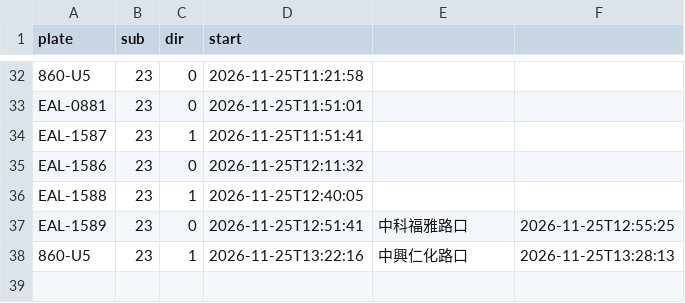
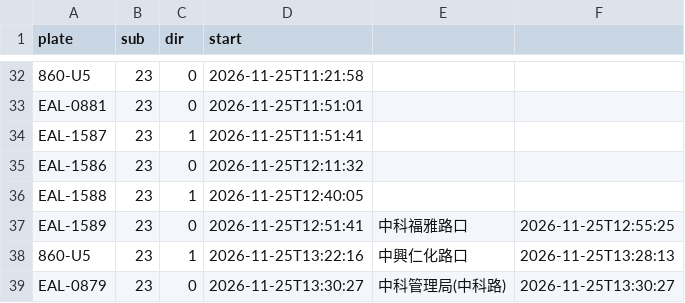
Before and after one commit to andrewwangarchnycu/Schematic-Transit-Taichung, a CSV file: departures/2026-11-25/23.csv, drawn as a sheet; only a part is shown, gaps mark what is left out.

```diff
--- a/departures/2026-11-25/23.csv
+++ b/departures/2026-11-25/23.csv
@@ -38 +38,2 @@ EAL-1589,23,0,2026-11-25T12:51:41,中科福雅路口,2026-11-25T12:55:25
 860-U5,23,1,2026-11-25T13:22:16,中興仁化路口,2026-11-25T13:28:13
+EAL-0879,23,0,2026-11-25T13:30:27,中科管理局(中科路),2026-11-25T13:30:27
```
Also changed, not shown: departures/2026-11-25/19.csv, departures/2026-11-25/35.csv, 2 other files.
